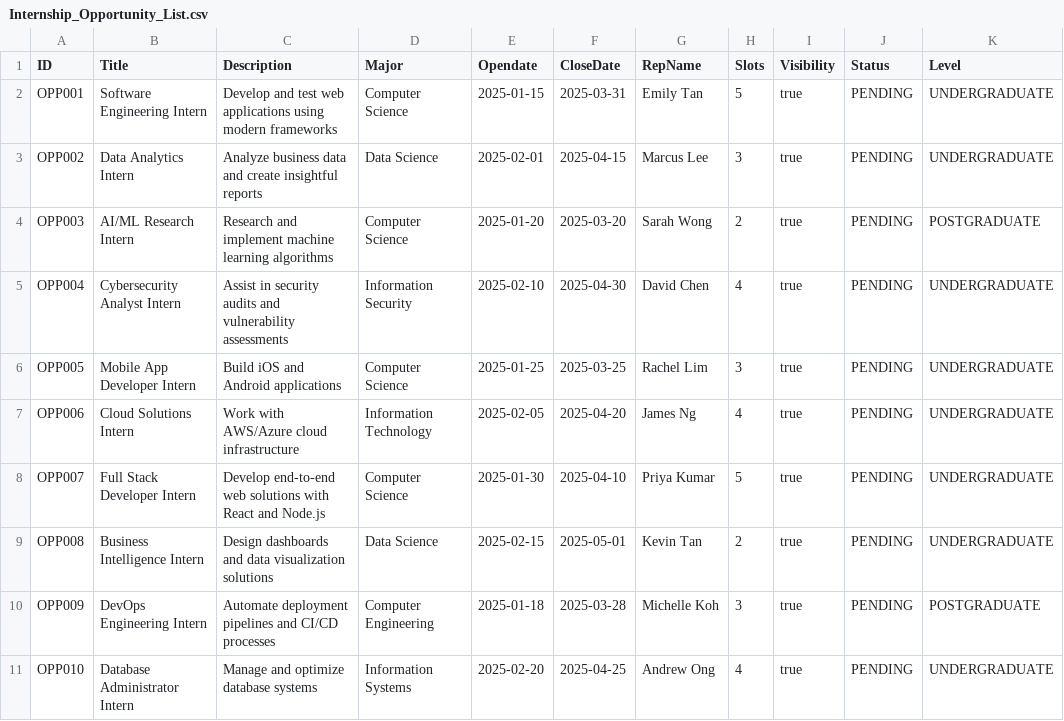
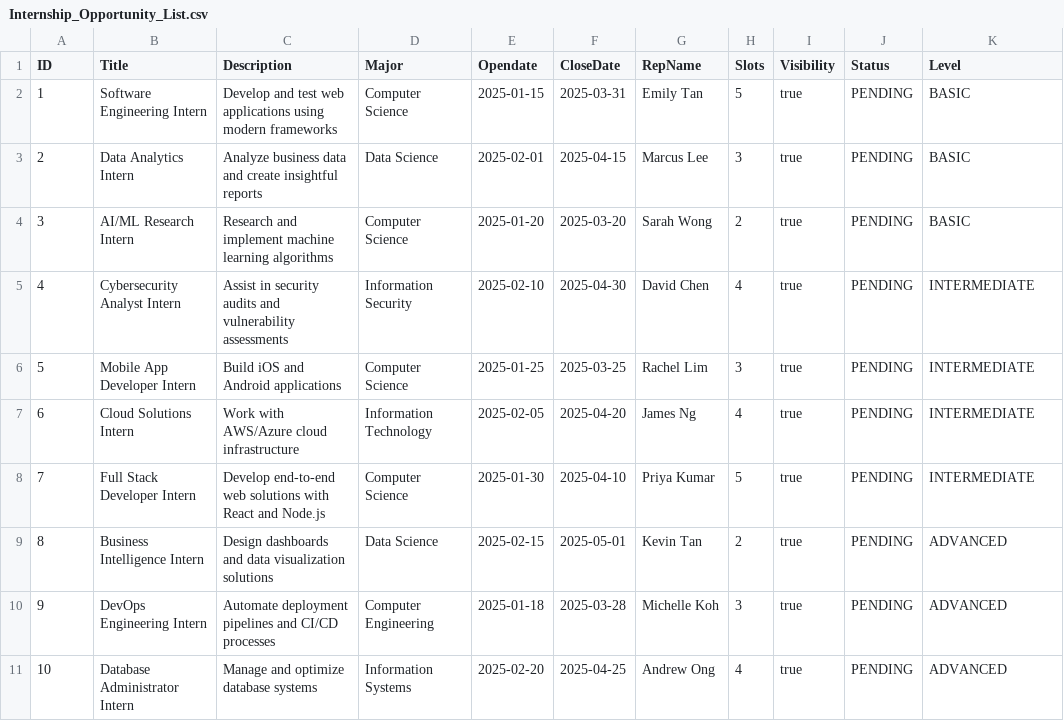
Before and after one commit to saamuul/internship-placement-management-system, a CSV file: data/Internship_Opportunity_List.csv, drawn as a sheet.

```diff
--- a/data/Internship_Opportunity_List.csv
+++ b/data/Internship_Opportunity_List.csv
@@ -1,11 +1,11 @@
 ID,Title,Description,Major,Opendate,CloseDate,RepName,Slots,Visibility,Status,Level
-OPP001,Software Engineering Intern,Develop and test web applications using modern frameworks,Computer Science,2025-01-15,2025-03-31,Emily Tan,5,true,PENDING,UNDERGRADUATE
-OPP002,Data Analytics Intern,Analyze business data and create insightful reports,Data Science,2025-02-01,2025-04-15,Marcus Lee,3,true,PENDING,UNDERGRADUATE
-OPP003,AI/ML Research Intern,Research and implement machine learning algorithms,Computer Science,2025-01-20,2025-03-20,Sarah Wong,2,true,PENDING,POSTGRADUATE
-OPP004,Cybersecurity Analyst Intern,Assist in security audits and vulnerability assessments,Information Security,2025-02-10,2025-04-30,David Chen,4,true,PENDING,UNDERGRADUATE
-OPP005,Mobile App Developer Intern,Build iOS and Android applications,Computer Science,2025-01-25,2025-03-25,Rachel Lim,3,true,PENDING,UNDERGRADUATE
-OPP006,Cloud Solutions Intern,Work with AWS/Azure cloud infrastructure,Information Technology,2025-02-05,2025-04-20,James Ng,4,true,PENDING,UNDERGRADUATE
-OPP007,Full Stack Developer Intern,Develop end-to-end web solutions with React and Node.js,Computer Science,2025-01-30,2025-04-10,Priya Kumar,5,true,PENDING,UNDERGRADUATE
-OPP008,Business Intelligence Intern,Design dashboards and data visualization solutions,Data Science,2025-02-15,2025-05-01,Kevin Tan,2,true,PENDING,UNDERGRADUATE
-OPP009,DevOps Engineering Intern,Automate deployment pipelines and CI/CD processes,Computer Engineering,2025-01-18,2025-03-28,Michelle Koh,3,true,PENDING,POSTGRADUATE
-OPP010,Database Administrator Intern,Manage and optimize database systems,Information Systems,2025-02-20,2025-04-25,Andrew Ong,4,true,PENDING,UNDERGRADUATE
+1,Software Engineering Intern,Develop and test web applications using modern frameworks,Computer Science,2025-01-15,2025-03-31,Emily Tan,5,true,PENDING,BASIC
+2,Data Analytics Intern,Analyze business data and create insightful reports,Data Science,2025-02-01,2025-04-15,Marcus Lee,3,true,PENDING,BASIC
+3,AI/ML Research Intern,Research and implement machine learning algorithms,Computer Science,2025-01-20,2025-03-20,Sarah Wong,2,true,PENDING,BASIC
+4,Cybersecurity Analyst Intern,Assist in security audits and vulnerability assessments,Information Security,2025-02-10,2025-04-30,David Chen,4,true,PENDING,INTERMEDIATE
+5,Mobile App Developer Intern,Build iOS and Android applications,Computer Science,2025-01-25,2025-03-25,Rachel Lim,3,true,PENDING,INTERMEDIATE
+6,Cloud Solutions Intern,Work with AWS/Azure cloud infrastructure,Information Technology,2025-02-05,2025-04-20,James Ng,4,true,PENDING,INTERMEDIATE
+7,Full Stack Developer Intern,Develop end-to-end web solutions with React and Node.js,Computer Science,2025-01-30,2025-04-10,Priya Kumar,5,true,PENDING,INTERMEDIATE
+8,Business Intelligence Intern,Design dashboards and data visualization solutions,Data Science,2025-02-15,2025-05-01,Kevin Tan,2,true,PENDING,ADVANCED
+9,DevOps Engineering Intern,Automate deployment pipelines and CI/CD processes,Computer Engineering,2025-01-18,2025-03-28,Michelle Koh,3,true,PENDING,ADVANCED
+10,Database Administrator Intern,Manage and optimize database systems,Information Systems,2025-02-20,2025-04-25,Andrew Ong,4,true,PENDING,ADVANCED
```
Also changed, not shown: 33 other files.
